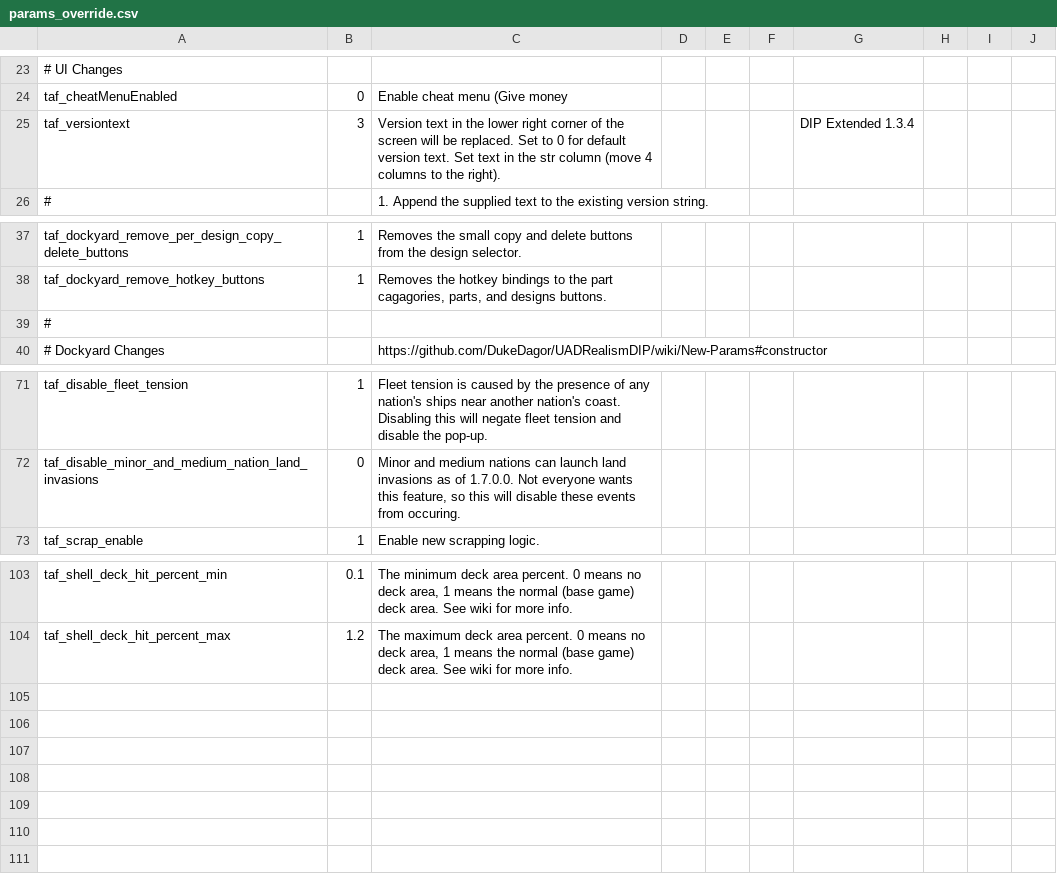
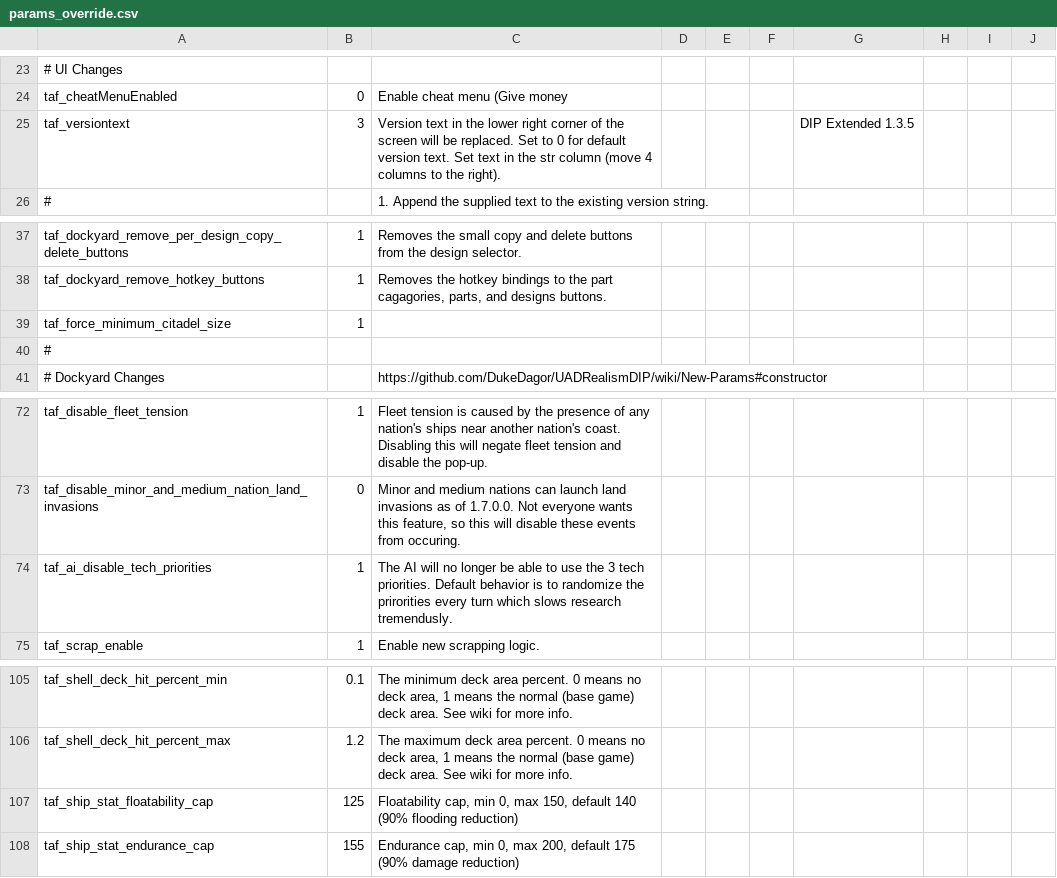
Before and after one commit to prontotorpedo/Dreadnought-Improvement-Project-Modified, a CSV file: params_override.csv, drawn as a sheet; only a part is shown, gaps mark what is left out; the diff names each change by its address in the sheet, - before the commit and + after, or states it on an @@ line.

```diff
--- a/params_override.csv
+++ b/params_override.csv
-G25: DIP Extended 1.3.4
+G25: DIP Extended 1.3.5
+row 39: taf_force_minimum_citadel_size | 1
+row 74: taf_ai_disable_tech_priorities | 1 | The AI will no longer be able to use the 3 tech priorities. Default behavior is to randomize the prirorities every turn which slows research tremendusly.
+row 107: taf_ship_stat_floatability_cap | 125 | Floatability cap, min 0, max 150, default 140 (90% flooding reduction)
+row 108: taf_ship_stat_endurance_cap | 155 | Endurance cap, min 0, max 200, default 175 (90% damage reduction)
```
Also changed, not shown: guns.csv, partModels.csv, 23 other files.
